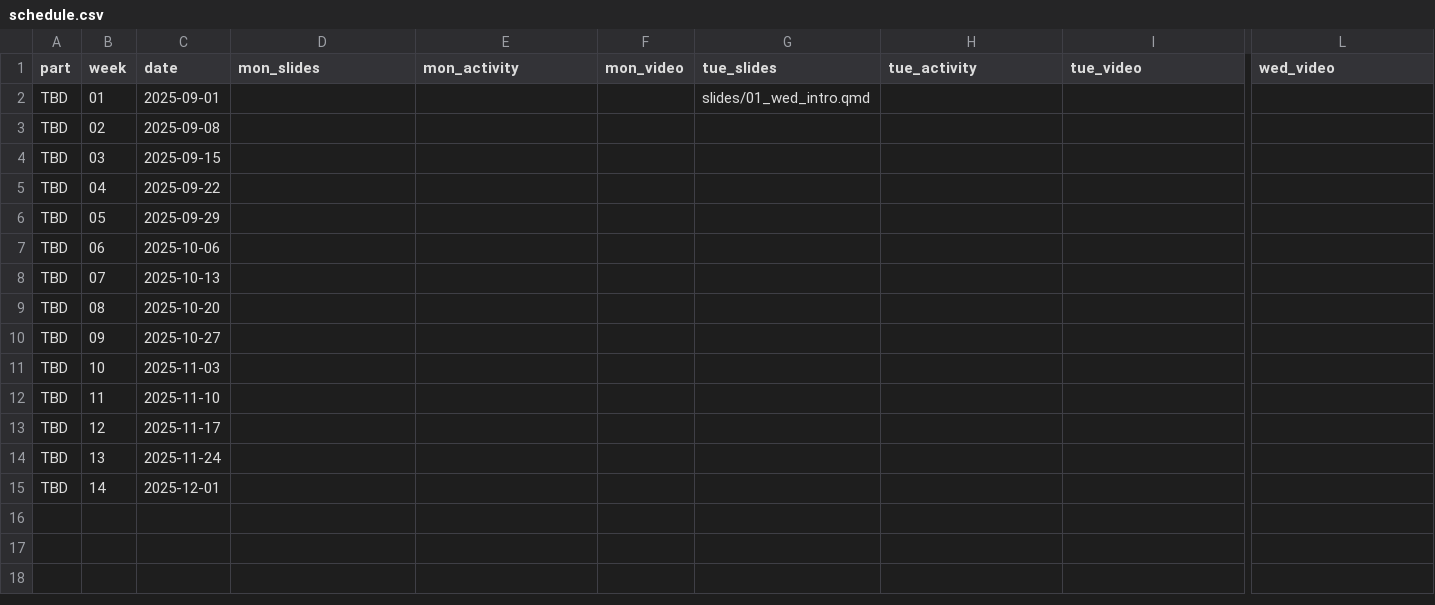
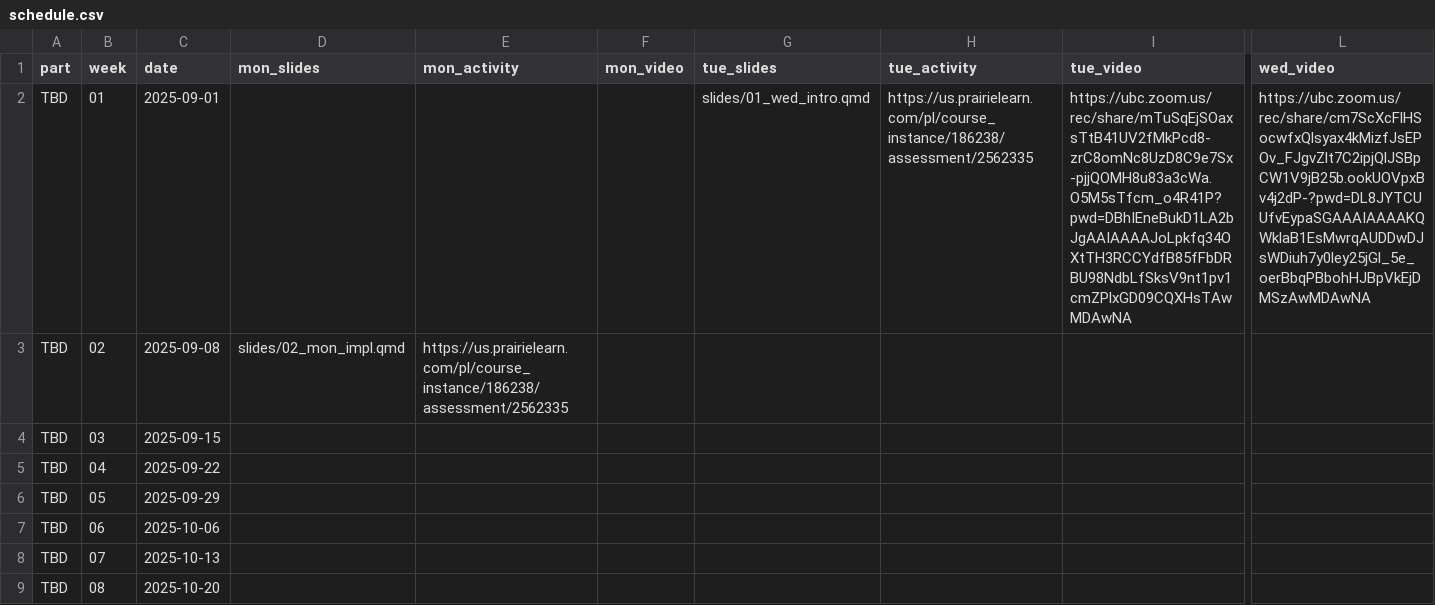
Before and after one commit to UBC-CS/dsci220, a CSV file: data/schedule.csv, drawn as a sheet; only a part is shown, gaps mark what is left out; the shorter side is filled out with more unchanged rows; the diff names each change by its address in the sheet, - before the commit and + after, or states it on an @@ line.

Commit message:
adding video and slides to front page

```diff
--- a/data/schedule.csv
+++ b/data/schedule.csv
-H2 (tue_activity): (empty)
+H2 (tue_activity): https://us.prairielearn.com/pl/course_instance/186238/assessment/2562335
-I2 (tue_video): (empty)
+I2 (tue_video): https://ubc.zoom.us/rec/share/mTuSqEjSOaxsTtB41UV2fMkPcd8-zrC8omNc8UzD8C9e7Sx-pjjQOMH8u83a3cWa.O5M5sTfcm_o4R41P?pwd=DBhIEneBukD1LA2bJgAAIAAAAJoLpkfq34OXtTH3RCCYdfB85fFbDRBU98NdbLfSksV9nt1pv1cmZPlxGD09CQXHsTAwMDAwNA
-L2 (wed_video): (empty)
+L2 (wed_video): https://ubc.zoom.us/rec/share/cm7ScXcFlHSocwfxQlsyax4kMizfJsEPOv_FJgvZlt7C2ipjQlJSBpCW1V9jB25b.ookUOVpxBv4j2dP-?pwd=DL8JYTCUUfvEypaSGAAAIAAAAKQWklaB1EsMwrqAUDDwDJsWDiuh7y0ley25jGl_5e_oerBbqPBbohHJBpVkEjDMSzAwMDAwNA
-D3 (mon_slides): (empty)
+D3 (mon_slides): slides/02_mon_impl.qmd
-E3 (mon_activity): (empty)
+E3 (mon_activity): https://us.prairielearn.com/pl/course_instance/186238/assessment/2562335
```
